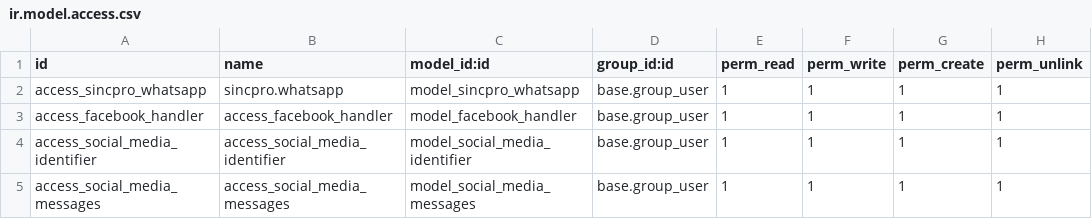
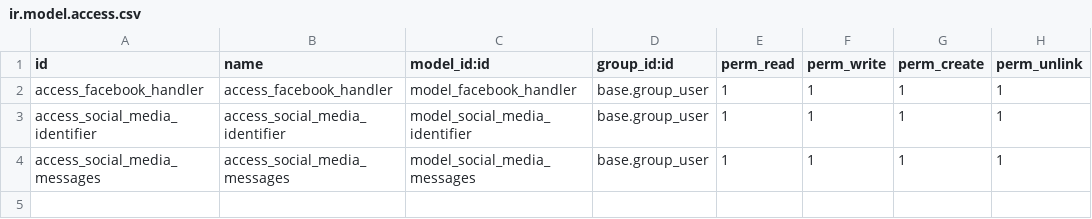
Before and after one commit to Sincpro-SRL/social_media_messages, a CSV file: security/ir.model.access.csv, drawn as a sheet; the diff names each change by its address in the sheet, - before the commit and + after, or states it on an @@ line.

```diff
--- a/security/ir.model.access.csv
+++ b/security/ir.model.access.csv
-row 2: access_sincpro_whatsapp | sincpro.whatsapp | model_sincpro_whatsapp | base.group_user | 1 | 1 | 1 | 1
```
Also changed, not shown: 11 other files.
